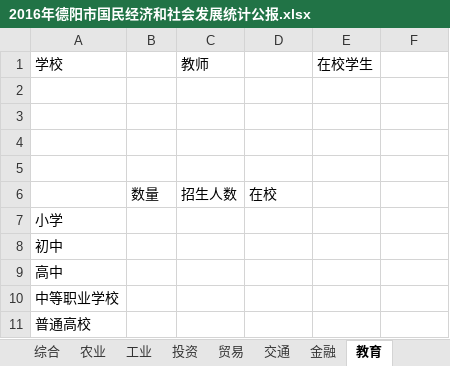
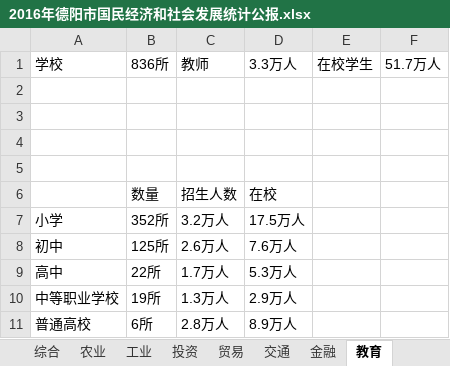
Before and after one commit to masachi/CrawlerForGraduate, an Excel workbook: file/2016年德阳市国民经济和社会发展统计公报.xlsx, sheet 教育, drawn as a sheet; values as stored, in another font and other column widths than the file's, no borders; removed rows and columns are numbered as before the commit, all else as after; the diff names each change by its address in the sheet, - before the commit and + after, or states it on an @@ line.

```diff
--- a/file/2016年德阳市国民经济和社会发展统计公报.xlsx (sheet 教育)
+++ b/file/2016年德阳市国民经济和社会发展统计公报.xlsx (sheet 教育)
-B1: (empty)
+B1: 836所
-D1: (empty)
+D1: 3.3万人
-F1: (empty)
+F1: 51.7万人
-row 7: 小学
-row 8: 初中
-row 9: 高中
-row 10: 中等职业学校
-row 11: 普通高校
+row 7: 小学 | 352所 | 3.2万人 | 17.5万人
+row 8: 初中 | 125所 | 2.6万人 | 7.6万人
+row 9: 高中 | 22所 | 1.7万人 | 5.3万人
+row 10: 中等职业学校 | 19所 | 1.3万人 | 2.9万人
+row 11: 普通高校 | 6所 | 2.8万人 | 8.9万人
```
Also changed, not shown: sheet 综合, sheet 农业, sheet 贸易, sheet 交通, sheet 金融, sheet 投资, 1 more sheet, file/2008年德阳市国民经济和社会发展统计公报.xlsx, file/2009年德阳市国民经济和社会发展统计公报.xlsx, 13 other files.
